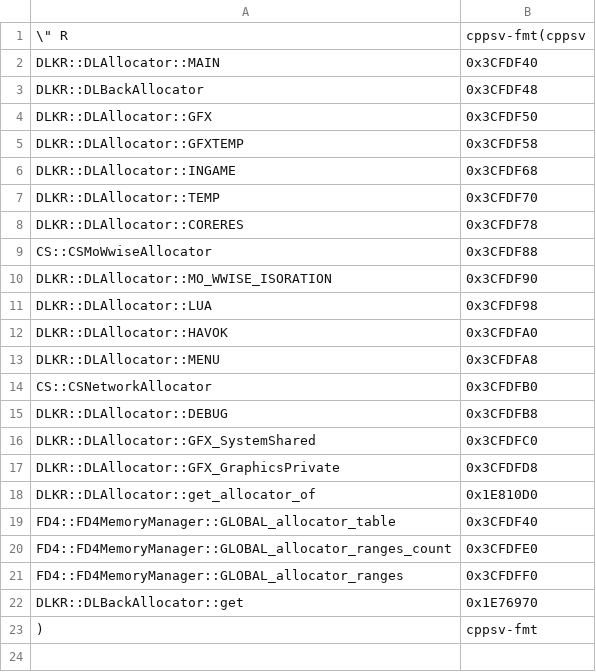
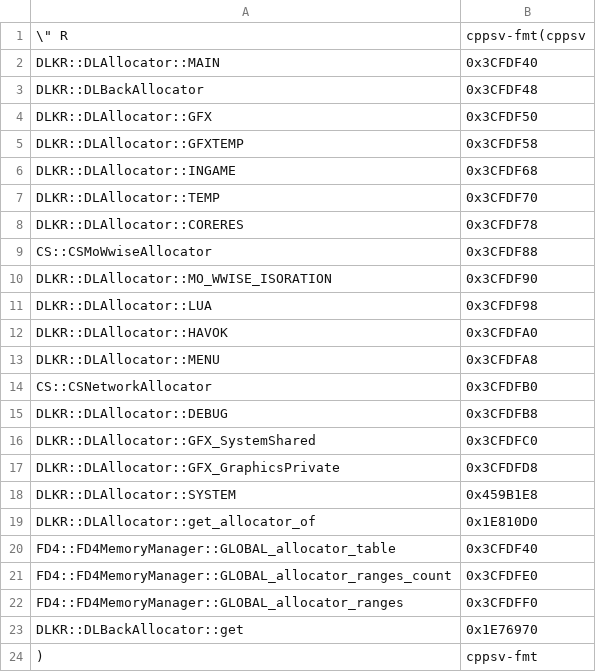
Before and after one commit to Dasaav-dsv/libER, a CSV file: symbols/562949953486848/allocators.csv, drawn as a sheet; the diff names each change by its address in the sheet, - before the commit and + after, or states it on an @@ line.

Commit message:
Add new symbols

```diff
--- a/symbols/562949953486848/allocators.csv
+++ b/symbols/562949953486848/allocators.csv
+row 18: DLKR::DLAllocator::SYSTEM | 0x459B1E8
```
Also changed, not shown: 3 other files.
